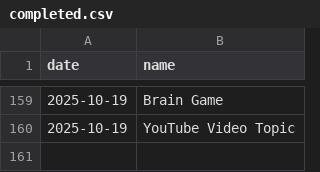
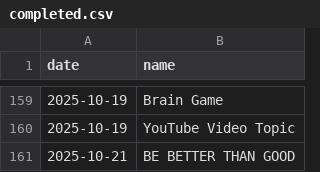
Before and after one commit to aster-king/Habitualize, a CSV file: completed.csv, drawn as a sheet; only a part is shown, gaps mark what is left out; the diff names each change by its address in the sheet, - before the commit and + after, or states it on an @@ line.

Commit message:
Complete habit: BE BETTER THAN GOOD on 2025-10-21

```diff
--- a/completed.csv
+++ b/completed.csv
+row 161: 2025-10-21 | BE BETTER THAN GOOD
```
